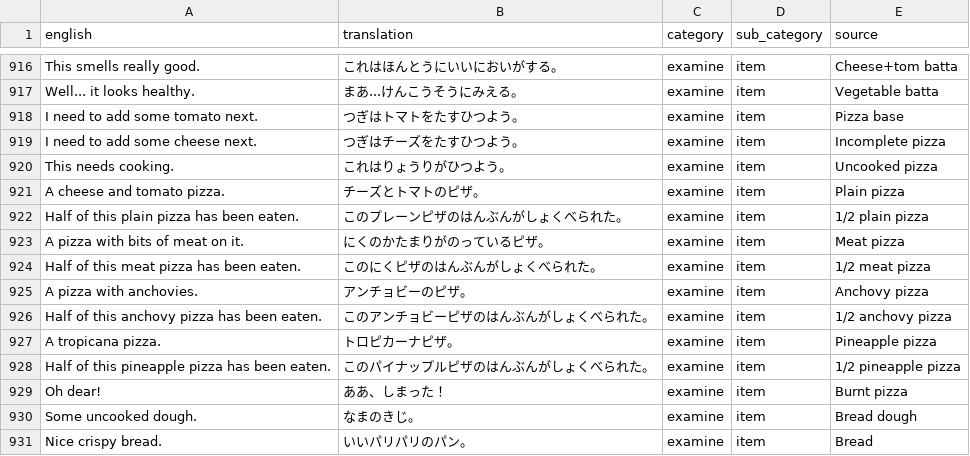
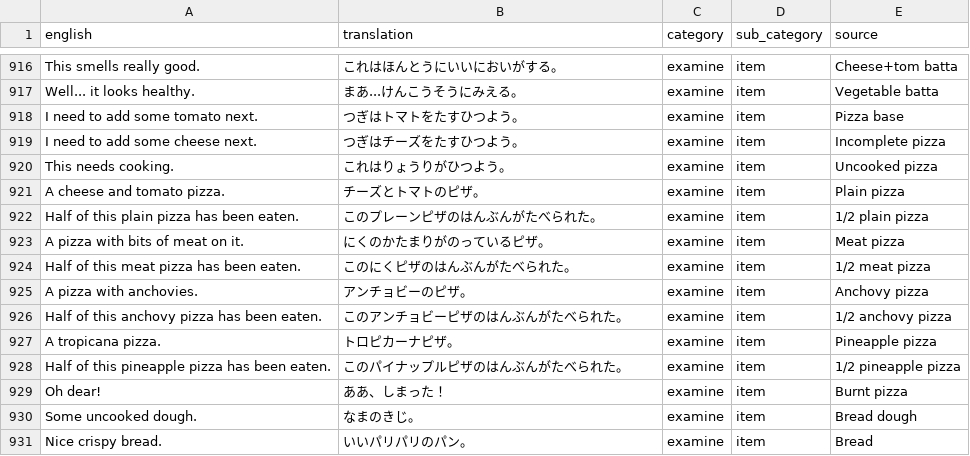
Before and after one commit to Dexwell/Runelingual-Transcripts, a TSV file: public/ja_nk/transcript_ja_nk_examine_item.tsv, drawn as a sheet; only a part is shown, gaps mark what is left out.

```diff
--- a/public/ja_nk/transcript_ja_nk_examine_item.tsv
+++ b/public/ja_nk/transcript_ja_nk_examine_item.tsv
@@ -921,9 +921,9 @@ This needs cooking.	これはりょうりがひつよう。	examine	item	Uncooke
 A cheese and tomato pizza.	チーズとトマトのピザ。	examine	item	Plain pizza
-Half of this plain pizza has been eaten.	このプレーンピザのはんぶんがしょくべられた。	examine	item	1/2 plain pizza
+Half of this plain pizza has been eaten.	このプレーンピザのはんぶんがたべられた。	examine	item	1/2 plain pizza
 A pizza with bits of meat on it.	にくのかたまりがのっているピザ。	examine	item	Meat pizza
-Half of this meat pizza has been eaten.	このにくピザのはんぶんがしょくべられた。	examine	item	1/2 meat pizza
+Half of this meat pizza has been eaten.	このにくピザのはんぶんがたべられた。	examine	item	1/2 meat pizza
 A pizza with anchovies.	アンチョビーのピザ。	examine	item	Anchovy pizza
-Half of this anchovy pizza has been eaten.	このアンチョビーピザのはんぶんがしょくべられた。	examine	item	1/2 anchovy pizza
+Half of this anchovy pizza has been eaten.	このアンチョビーピザのはんぶんがたべられた。	examine	item	1/2 anchovy pizza
 A tropicana pizza.	トロピカーナピザ。	examine	item	Pineapple pizza
-Half of this pineapple pizza has been eaten.	このパイナップルピザのはんぶんがしょくべられた。	examine	item	1/2 pineapple pizza
+Half of this pineapple pizza has been eaten.	このパイナップルピザのはんぶんがたべられた。	examine	item	1/2 pineapple pizza
 Oh dear!	ああ、しまった！	examine	item	Burnt pizza
```
Also changed, not shown: public/ja_nk/transcript_ja_nk_examine_npc.tsv, public/ja_nk/transcript_ja_nk_interface.tsv, 14 other files.
